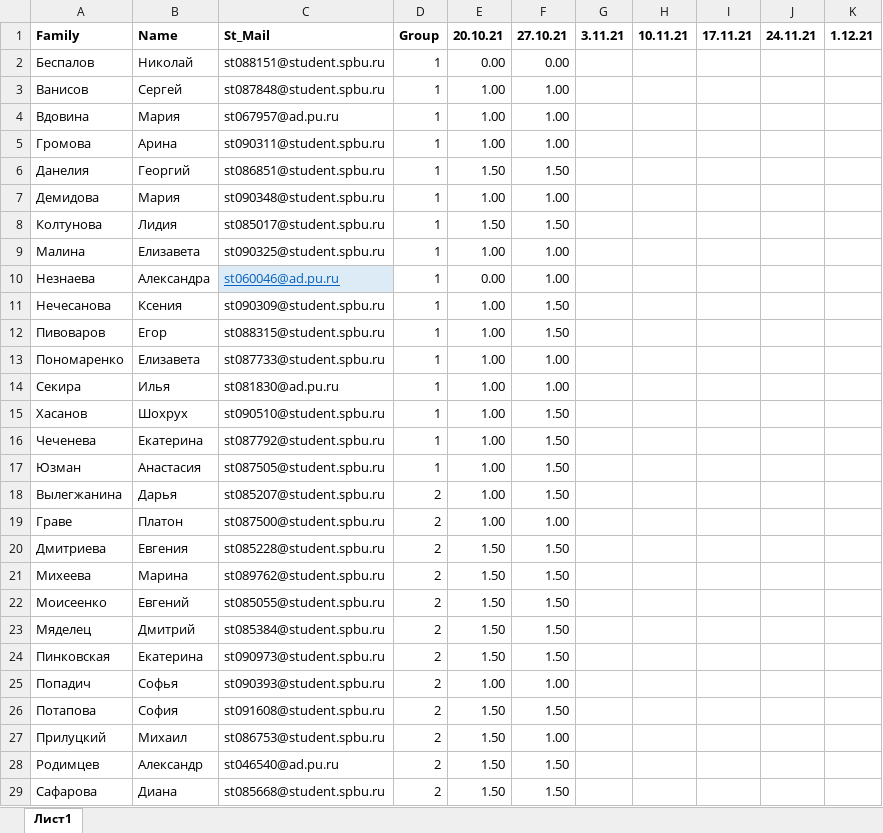
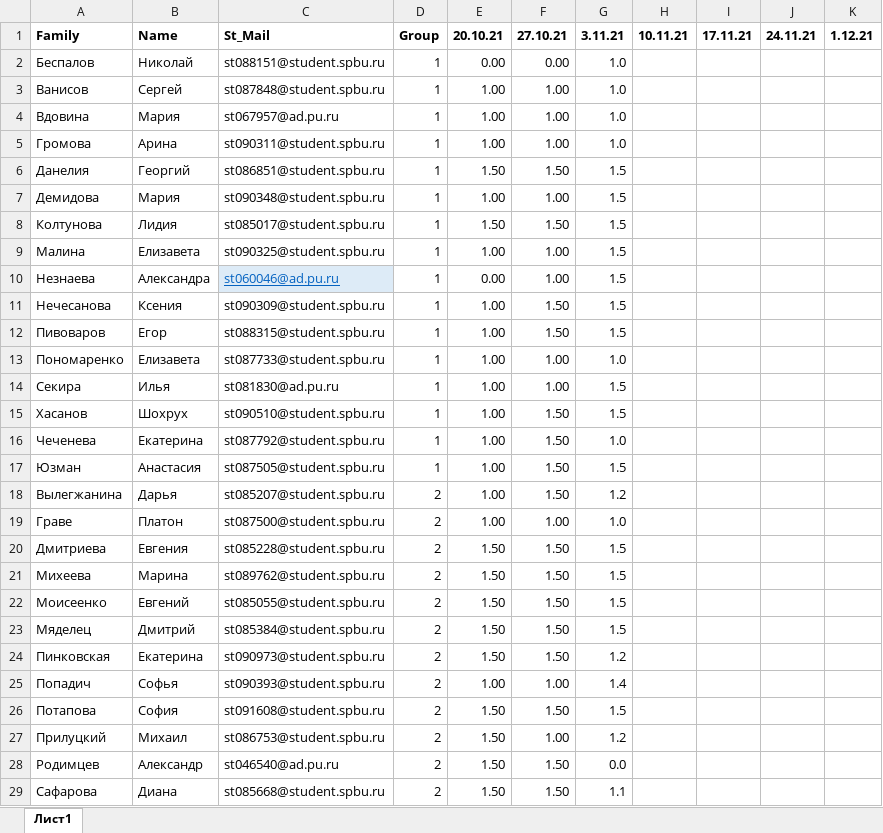
Before and after one commit to polydora/General-ecology, an Excel workbook: data/Семинары по общей экологии (биологи) 2021.xlsx, sheet Лист1, drawn as a sheet; only a part is shown; values as stored, in another font and other column widths than the file's, no borders; charts and pictures not drawn; the diff covers the shown part only; the diff names each change by its address in the sheet, - before the commit and + after, or states it on an @@ line.

Commit message:
открыл семинары

```diff
--- a/data/Семинары по общей экологии (биологи) 2021.xlsx (sheet Лист1)
+++ b/data/Семинары по общей экологии (биологи) 2021.xlsx (sheet Лист1)
-G2:G5: (empty)
+G2:G5: 1.0
-G6:G12: (empty)
+G6:G12: 1.5
-G13: (empty)
+G13: 1.0
-G14:G15: (empty)
+G14:G15: 1.5
-G16: (empty)
+G16: 1.0
-G17: (empty)
+G17: 1.5
-G18: (empty)
+G18: 1.2
-G19: (empty)
+G19: 1.0
-G20:G23: (empty)
+G20:G23: 1.5
-G24: (empty)
+G24: 1.2
-G25: (empty)
+G25: 1.4
-G26: (empty)
+G26: 1.5
-G27: (empty)
+G27: 1.2
-G28: (empty)
+G28: 0.0
-G29: (empty)
+G29: 1.1
```
Also changed, not shown: 1 added row and 110 edited cells elsewhere in this sheet, 1 other file.
